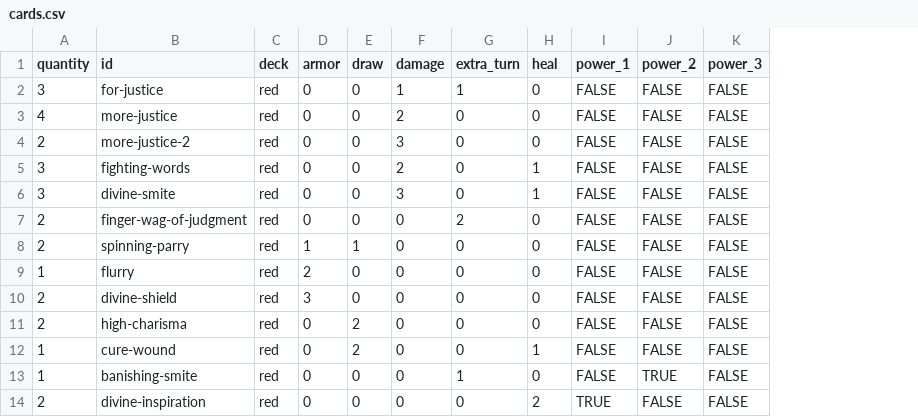
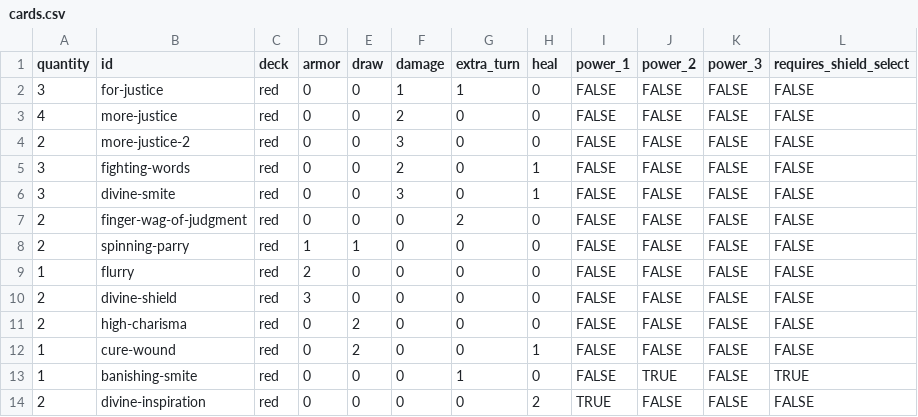
Before and after one commit to Shurmaster/PyMayhem, a CSV file: data/cards.csv, drawn as a sheet; only a part is shown; the diff names each change by its address in the sheet, - before the commit and + after, or states it on an @@ line.

```diff
--- a/data/cards.csv
+++ b/data/cards.csv
+column L (requires_shield_select), rows 2-14: FALSE | FALSE | FALSE | FALSE | FALSE | FALSE | FALSE | FALSE | FALSE | FALSE | FALSE | TRUE | FALSE
```
Also changed, not shown: 4 other files.
